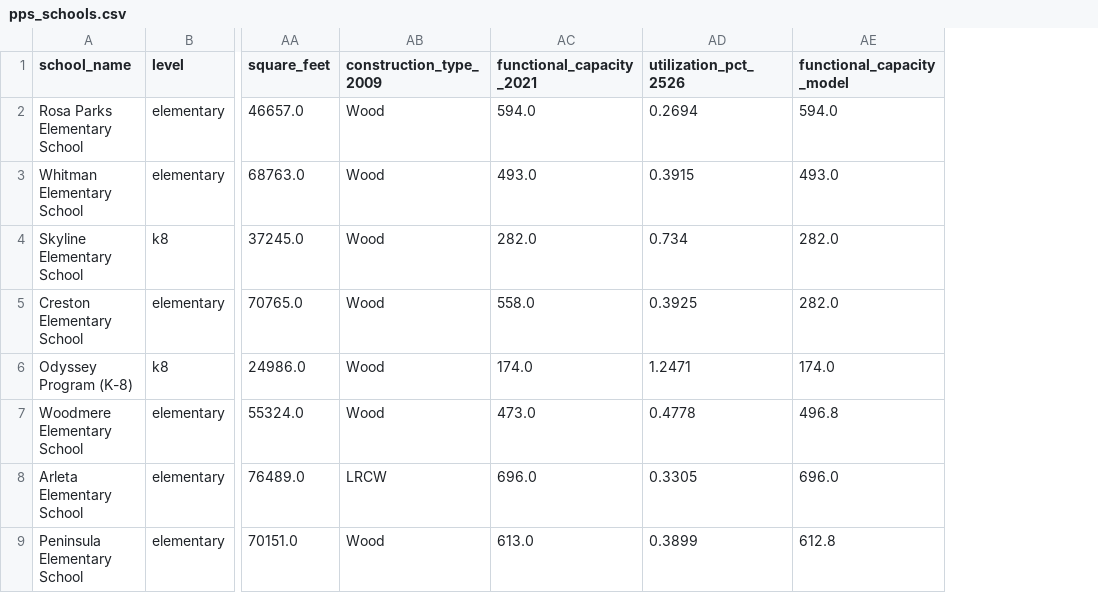
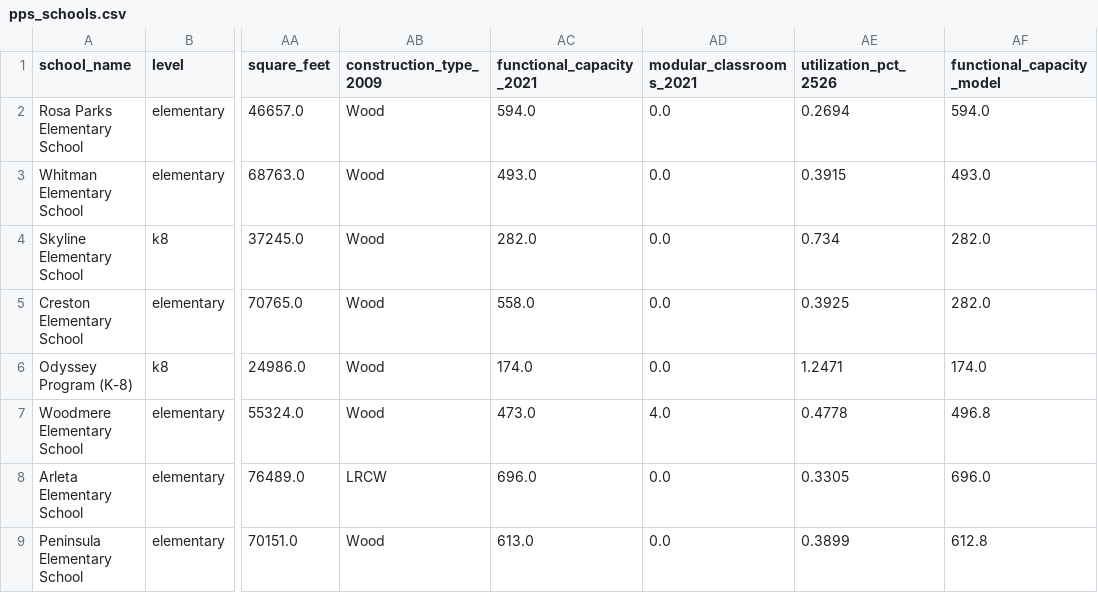
Before and after one commit to meub/pps-data, a CSV file: data/pps_schools.csv, drawn as a sheet; only a part is shown, gaps mark what is left out; the diff names each change by its address in the sheet, - before the commit and + after, or states it on an @@ line.

Commit message:
Mark schools whose 2021 capacity counts portable classrooms (chart, table, popup, methodology)

```diff
--- a/data/pps_schools.csv
+++ b/data/pps_schools.csv
+column AD (modular_classrooms_2021), rows 2-9: 0.0 | 0.0 | 0.0 | 0.0 | 0.0 | 4.0 | 0.0 | 0.0
```
Also changed, not shown: 3 other files.
